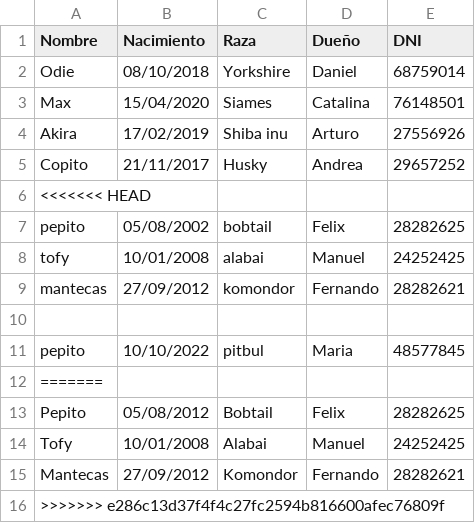
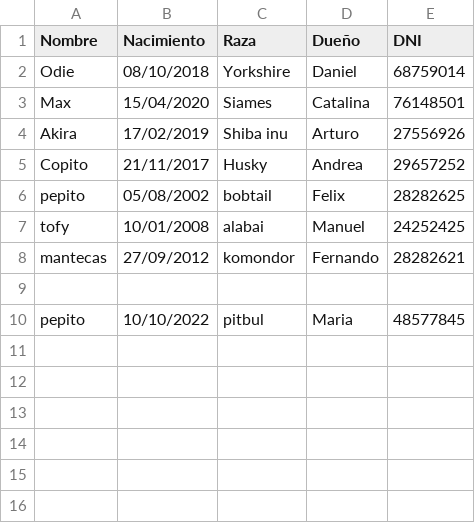
Before and after one commit to Ziderius/Proyecto-Silabuz, a CSV file: registro.csv, drawn as a sheet.

```diff
--- a/registro.csv
+++ b/registro.csv
@@ -5,3 +5,2 @@ Akira,17/02/2019,Shiba inu,Arturo,27556926
 Copito,21/11/2017,Husky,Andrea,29657252
-<<<<<<< HEAD
 pepito,05/08/2002,bobtail,Felix,28282625
@@ -11,6 +10 @@ mantecas,27/09/2012,komondor,Fernando,28282621
 pepito,10/10/2022,pitbul,Maria,48577845
-=======
-Pepito,05/08/2012,Bobtail,Felix,28282625
-Tofy,10/01/2008,Alabai,Manuel,24252425
-Mantecas,27/09/2012,Komondor,Fernando,28282621
->>>>>>> e286c13d37f4f4c27fc2594b816600afec76809f
```
Also changed, not shown: 1 other file.
